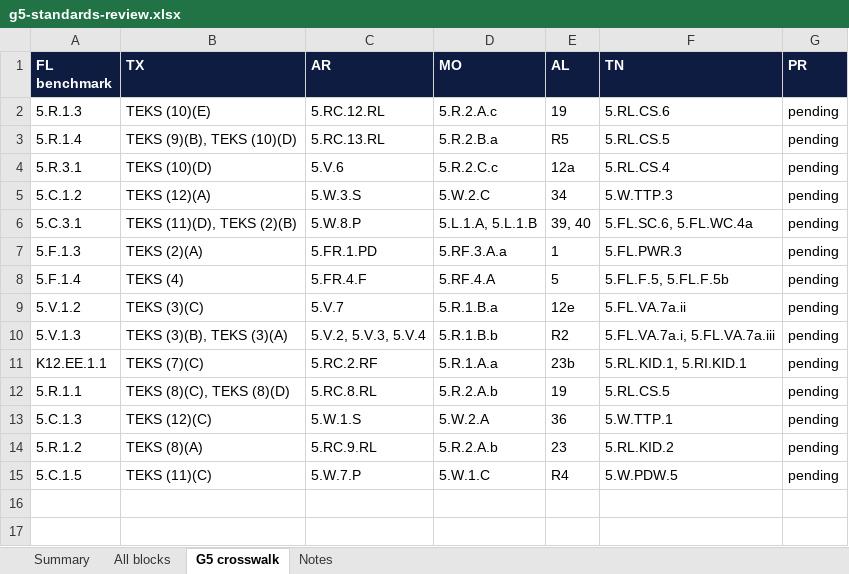
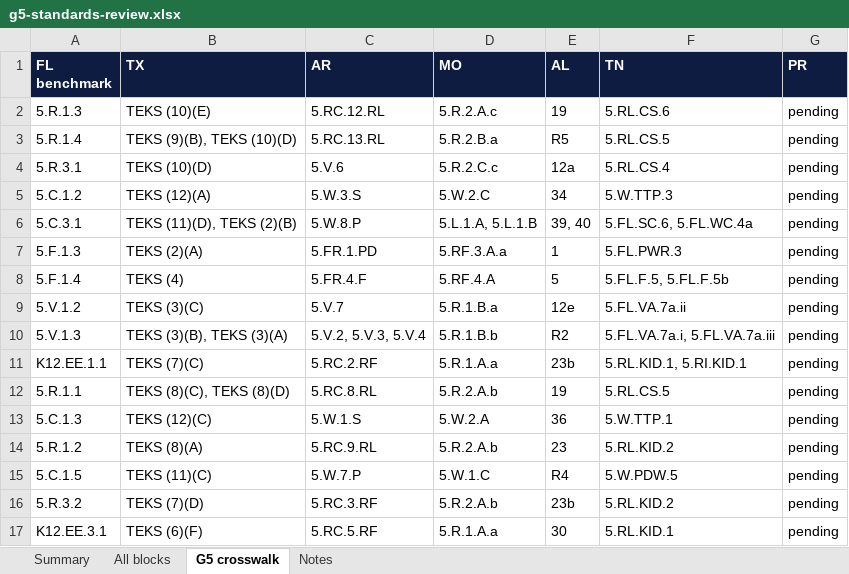
Before and after one commit to optimaondemand/optima-5th-ela, an Excel workbook: standards/g5-standards-review.xlsx, sheet G5 crosswalk, drawn as a sheet; values as stored, in another font and other column widths than the file's, no borders; the diff names each change by its address in the sheet, - before the commit and + after, or states it on an @@ line.

```diff
--- a/standards/g5-standards-review.xlsx (sheet G5 crosswalk)
+++ b/standards/g5-standards-review.xlsx (sheet G5 crosswalk)
+row 16: 5.R.3.2 | TEKS (7)(D) | 5.RC.3.RF | 5.R.2.A.b | 23b | 5.RL.KID.2 | pending
+row 17: K12.EE.3.1 | TEKS (6)(F) | 5.RC.5.RF | 5.R.1.A.a | 30 | 5.RL.KID.1 | pending
```
Also changed, not shown: sheet All blocks, sheet Summary, 11 other files.
